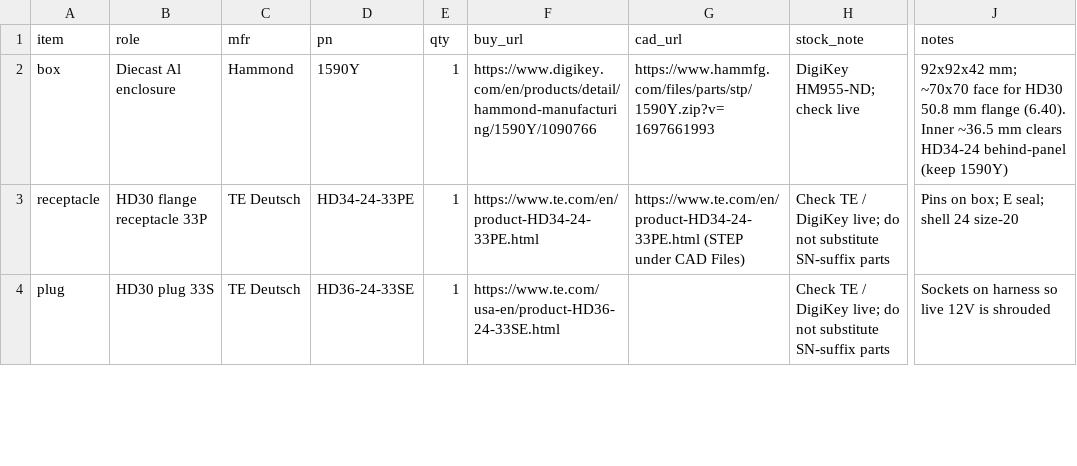
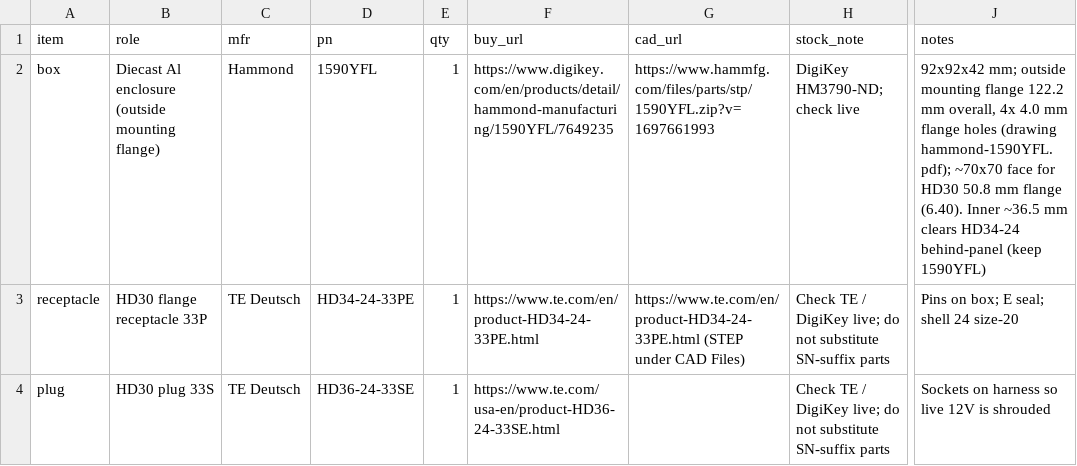
Before and after one commit to living-relation/st185-link-ecu-config, a CSV file: docs/enclosures/csb3-bom.csv, drawn as a sheet; only a part is shown, gaps mark what is left out; the diff names each change by its address in the sheet, - before the commit and + after, or states it on an @@ line.

Commit message:
docs(enclosures): switch CSB3/VR boxes to Hammond 1590YFL, add drawing, fix merged-branch ref

```diff
--- a/docs/enclosures/csb3-bom.csv
+++ b/docs/enclosures/csb3-bom.csv
-B2 (role): Diecast Al enclosure
+B2 (role): Diecast Al enclosure (outside mounting flange)
-D2 (pn): 1590Y
+D2 (pn): 1590YFL
-F2 (buy_url): https://www.digikey.com/en/products/detail/hammond-manufacturing/1590Y/1090766
+F2 (buy_url): https://www.digikey.com/en/products/detail/hammond-manufacturing/1590YFL/7649235
-G2 (cad_url): https://www.hammfg.com/files/parts/stp/1590Y.zip?v=1697661993
+G2 (cad_url): https://www.hammfg.com/files/parts/stp/1590YFL.zip?v=1697661993
-H2 (stock_note): DigiKey HM955-ND; check live
+H2 (stock_note): DigiKey HM3790-ND; check live
-J2 (notes): 92x92x42 mm; ~70x70 face for HD30 50.8 mm flange (6.40). Inner ~36.5 mm clears HD34-24 behind-panel (keep 1590Y)
+J2 (notes): 92x92x42 mm; outside mounting flange 122.2 mm overall, 4x 4.0 mm flange holes (drawing hammond-1590YFL.pdf); ~70x70 face for HD30 50.8 mm flange (6.40). Inner ~36.5 mm clears HD34-24 behind-panel (keep 1590YFL)
```
Also changed, not shown: docs/enclosures/vr-conditioner-bom.csv, 5 other files.
